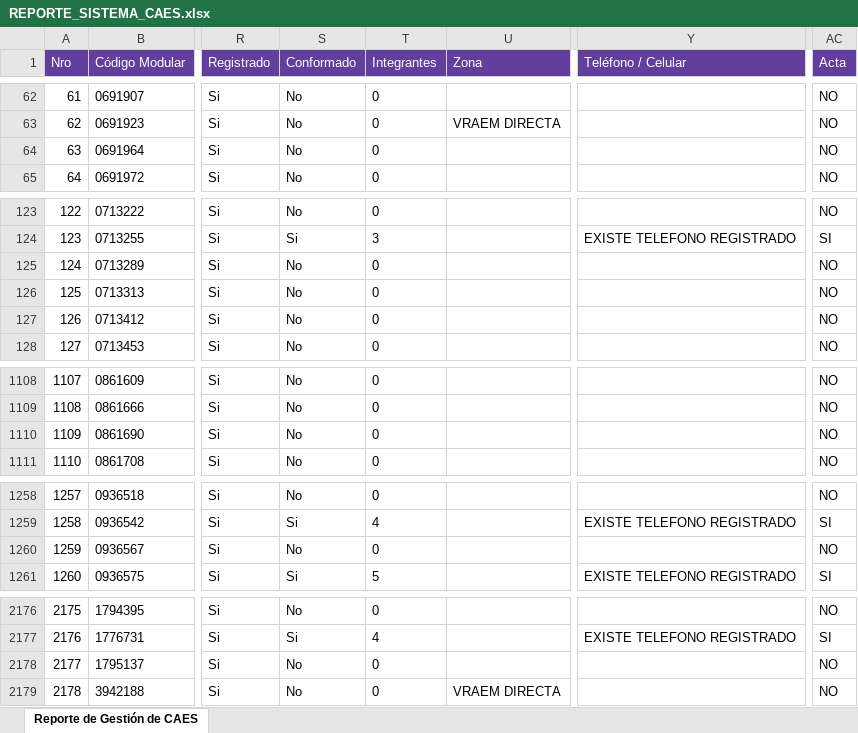
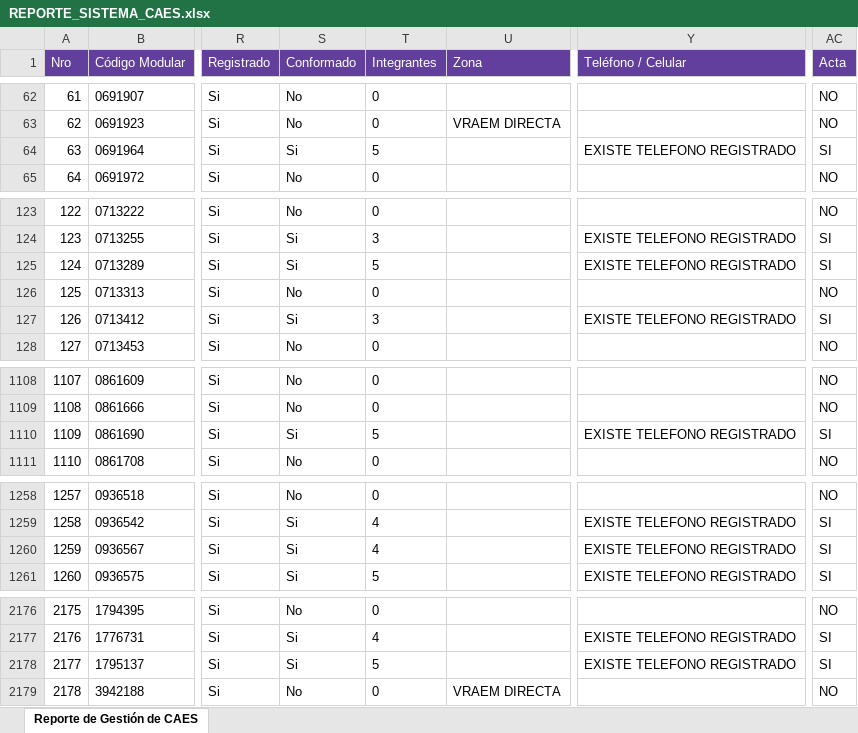
Before and after one commit to denissuncp-debug/avance-caes-junin, an Excel workbook: descargas_sigo/REPORTE_SISTEMA_CAES.xlsx, sheet Reporte de Gestión de CAES, drawn as a sheet; only a part is shown, gaps mark what is left out; values as stored, in another font and other column widths than the file's, no borders; the diff covers the shown part only; the diff names each change by its address in the sheet, - before the commit and + after, or states it on an @@ line.

```diff
--- a/descargas_sigo/REPORTE_SISTEMA_CAES.xlsx (sheet Reporte de Gestión de CAES)
+++ b/descargas_sigo/REPORTE_SISTEMA_CAES.xlsx (sheet Reporte de Gestión de CAES)
-S64 (Conformado): No
+S64 (Conformado): Si
-T64 (Integrantes): 0
+T64 (Integrantes): 5
-Y64 (Teléfono / Celular): (empty)
+Y64 (Teléfono / Celular): EXISTE TELEFONO REGISTRADO
-AC64 (Acta): NO
+AC64 (Acta): SI
-S125 (Conformado): No
+S125 (Conformado): Si
-T125 (Integrantes): 0
+T125 (Integrantes): 5
-Y125 (Teléfono / Celular): (empty)
+Y125 (Teléfono / Celular): EXISTE TELEFONO REGISTRADO
-AC125 (Acta): NO
+AC125 (Acta): SI
-S127 (Conformado): No
+S127 (Conformado): Si
-T127 (Integrantes): 0
+T127 (Integrantes): 3
-Y127 (Teléfono / Celular): (empty)
+Y127 (Teléfono / Celular): EXISTE TELEFONO REGISTRADO
-AC127 (Acta): NO
+AC127 (Acta): SI
-S1110 (Conformado): No
+S1110 (Conformado): Si
-T1110 (Integrantes): 0
+T1110 (Integrantes): 5
-Y1110 (Teléfono / Celular): (empty)
+Y1110 (Teléfono / Celular): EXISTE TELEFONO REGISTRADO
-AC1110 (Acta): NO
+AC1110 (Acta): SI
-S1260 (Conformado): No
+S1260 (Conformado): Si
-T1260 (Integrantes): 0
+T1260 (Integrantes): 4
-Y1260 (Teléfono / Celular): (empty)
+Y1260 (Teléfono / Celular): EXISTE TELEFONO REGISTRADO
-AC1260 (Acta): NO
+AC1260 (Acta): SI
-S2178 (Conformado): No
+S2178 (Conformado): Si
-T2178 (Integrantes): 0
+T2178 (Integrantes): 5
-Y2178 (Teléfono / Celular): (empty)
+Y2178 (Teléfono / Celular): EXISTE TELEFONO REGISTRADO
-AC2178 (Acta): NO
+AC2178 (Acta): SI
```
Also changed, not shown: 16 edited cells elsewhere in this sheet, descargas_sigo/REPORTE_INTEGRANTES_CAES.xlsx, 1 other file.
